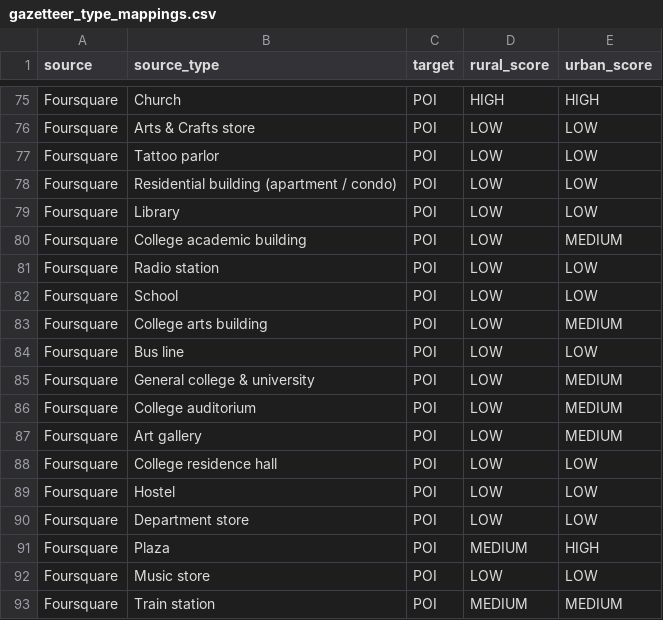
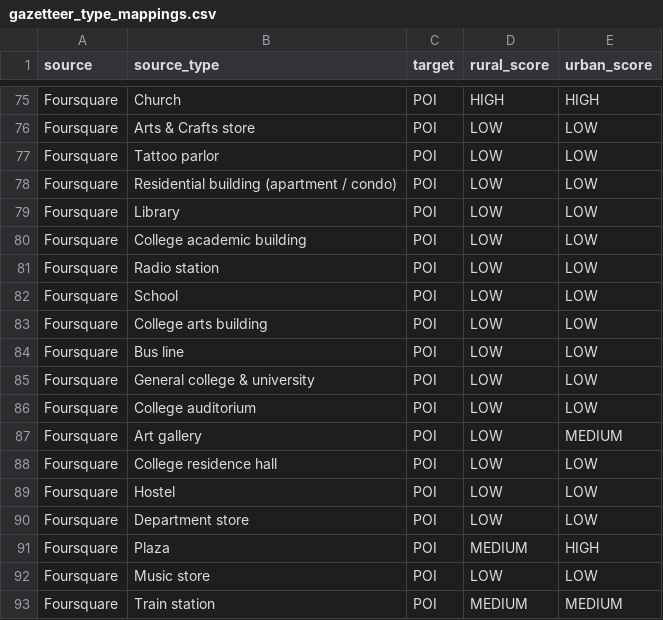
Before and after one commit to scmmmh/pycaptioner, a CSV file: src/pycaptioner/data/gazetteer_type_mappings.csv, drawn as a sheet; only a part is shown, gaps mark what is left out.

Commit message:
Gazetteer mapping fixes.

```diff
--- a/src/pycaptioner/data/gazetteer_type_mappings.csv
+++ b/src/pycaptioner/data/gazetteer_type_mappings.csv
@@ -79,9 +79,9 @@
 "Foursquare","Library","POI","LOW","LOW"
-"Foursquare","College academic building","POI","LOW","MEDIUM"
+"Foursquare","College academic building","POI","LOW","LOW"
 "Foursquare","Radio station","POI","LOW","LOW"
 "Foursquare","School","POI","LOW","LOW"
-"Foursquare","College arts building","POI","LOW","MEDIUM"
+"Foursquare","College arts building","POI","LOW","LOW"
 "Foursquare","Bus line","POI","LOW","LOW"
-"Foursquare","General college & university","POI","LOW","MEDIUM"
-"Foursquare","College auditorium","POI","LOW","MEDIUM"
+"Foursquare","General college & university","POI","LOW","LOW"
+"Foursquare","College auditorium","POI","LOW","LOW"
 "Foursquare","Art gallery","POI","LOW","MEDIUM"
```
